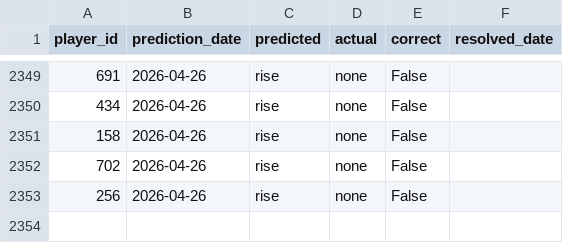
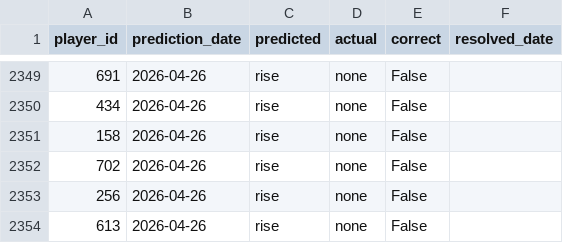
Before and after one commit to dauadaishaya9-lab/Fpl-price-predictor-, a CSV file: data/evaluation.csv, drawn as a sheet; only a part is shown, gaps mark what is left out.

```diff
--- a/data/evaluation.csv
+++ b/data/evaluation.csv
@@ -2353 +2353,2 @@ player_id,prediction_date,predicted,actual,correct,resolved_date
 256,2026-04-26,rise,none,False,
+613,2026-04-26,rise,none,False,
```
Also changed, not shown: data/predictions.csv, data/summary.csv, 2 other files.
